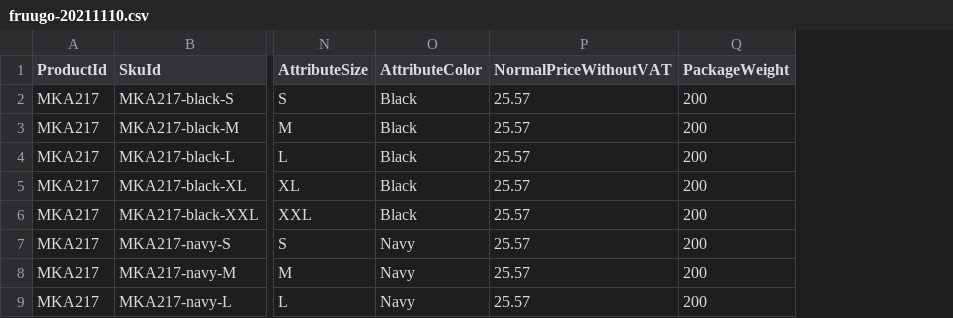
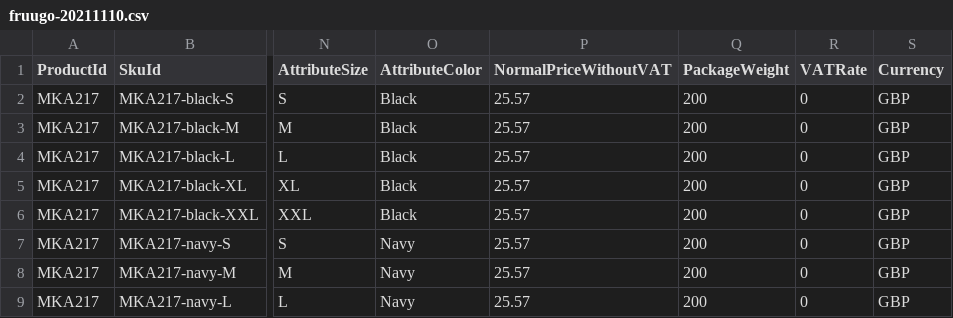
Before and after one commit to Drupum/1, a CSV file: fruugo-20211110.csv, drawn as a sheet; only a part is shown, gaps mark what is left out; the diff names each change by its address in the sheet, - before the commit and + after, or states it on an @@ line.

Commit message:
20211118
20211118

```diff
--- a/fruugo-20211110.csv
+++ b/fruugo-20211110.csv
+column R (VATRate), rows 2-9: all 0
+column S (Currency), rows 2-9: all GBP
```
